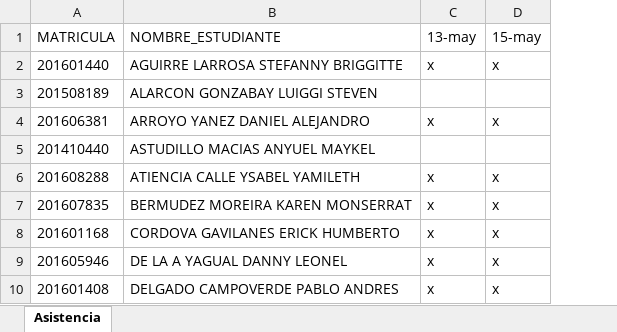
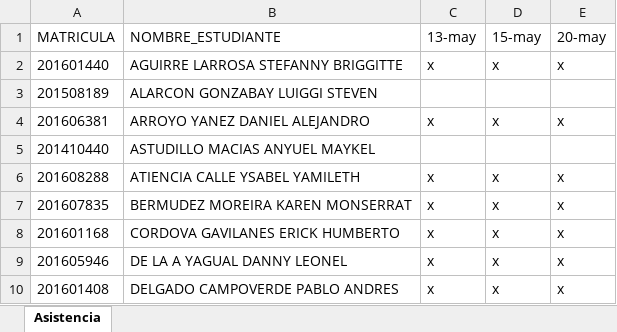
Before and after one commit to DAWMFIEC/CCPG1010, an Excel workbook: asistencia/Paralelo 1.xlsx, sheet Asistencia, drawn as a sheet; only a part is shown; values as stored, in another font and other column widths than the file's, no borders; table styles not drawn; the diff names each change by its address in the sheet, - before the commit and + after, or states it on an @@ line.

Commit message:
CSS.pptx & asistencia 2005

```diff
--- a/asistencia/Paralelo 1.xlsx (sheet Asistencia)
+++ b/asistencia/Paralelo 1.xlsx (sheet Asistencia)
+column E (20-may), rows 2-10: x |  | x |  | x | x | x | x | x
```
Also changed, not shown: asistencia/Paralelo 2.xlsx, 1 other file.
